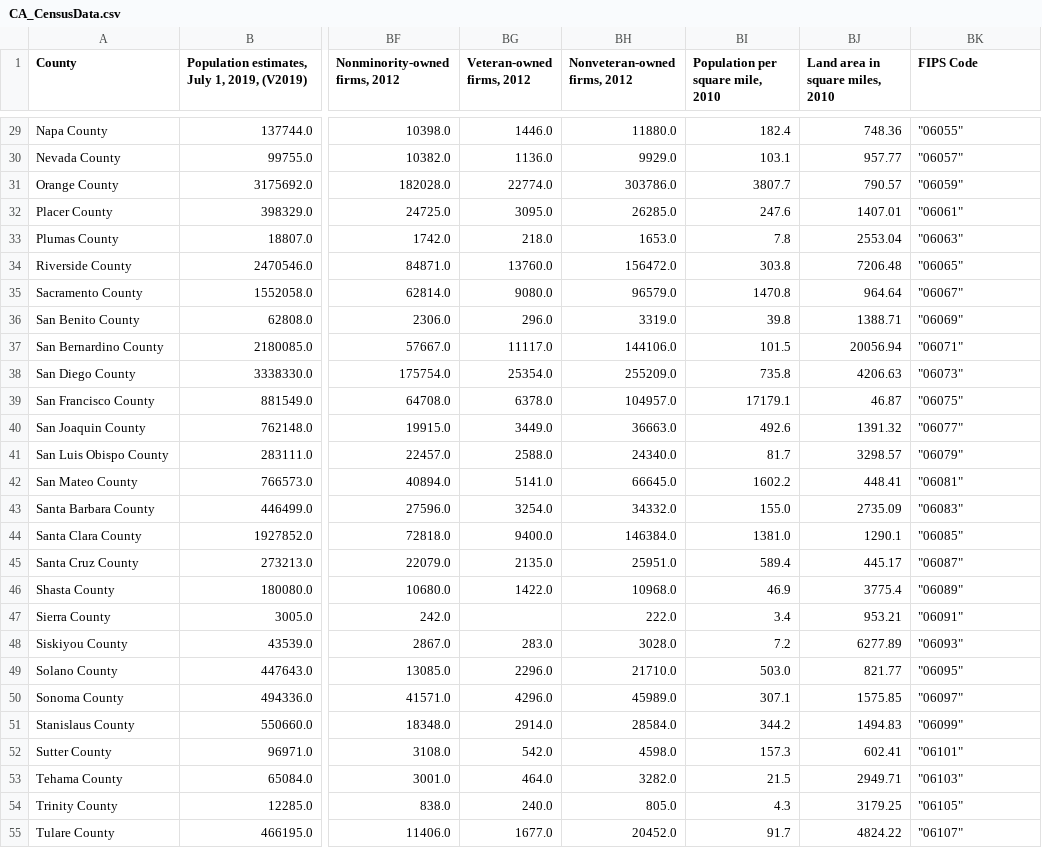
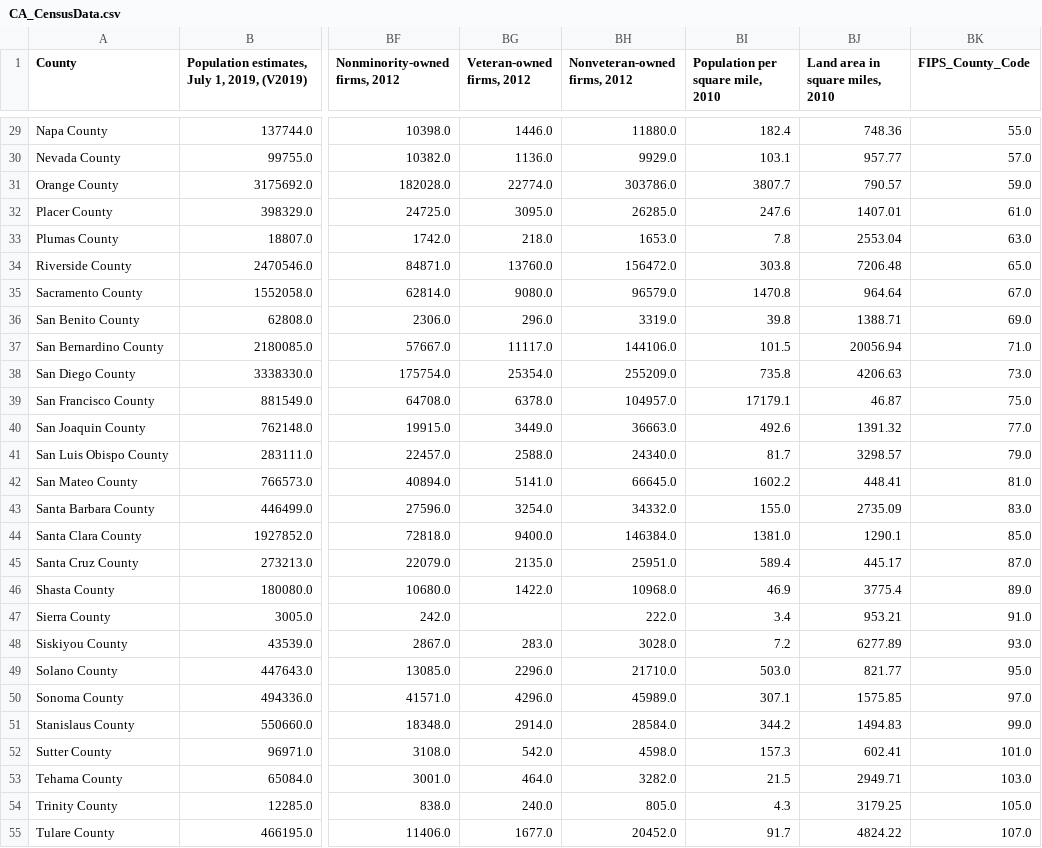
Before and after one commit to christymarc/CA-Demographic-Data-by-County, a CSV file: CA_CensusData.csv, drawn as a sheet; only a part is shown, gaps mark what is left out; the diff covers the shown part only; the diff names each change by its address in the sheet, - before the commit and + after, or states it on an @@ line.

```diff
--- a/CA_CensusData.csv
+++ b/CA_CensusData.csv
-BK1: FIPS Code
+BK1: FIPS_County_Code
-BK29 (FIPS_County_Code): "06055"
+BK29 (FIPS_County_Code): 55.0
-BK30 (FIPS_County_Code): "06057"
+BK30 (FIPS_County_Code): 57.0
-BK31 (FIPS_County_Code): "06059"
+BK31 (FIPS_County_Code): 59.0
-BK32 (FIPS_County_Code): "06061"
+BK32 (FIPS_County_Code): 61.0
-BK33 (FIPS_County_Code): "06063"
+BK33 (FIPS_County_Code): 63.0
-BK34 (FIPS_County_Code): "06065"
+BK34 (FIPS_County_Code): 65.0
-BK35 (FIPS_County_Code): "06067"
+BK35 (FIPS_County_Code): 67.0
-BK36 (FIPS_County_Code): "06069"
+BK36 (FIPS_County_Code): 69.0
-BK37 (FIPS_County_Code): "06071"
+BK37 (FIPS_County_Code): 71.0
-BK38 (FIPS_County_Code): "06073"
+BK38 (FIPS_County_Code): 73.0
-BK39 (FIPS_County_Code): "06075"
+BK39 (FIPS_County_Code): 75.0
-BK40 (FIPS_County_Code): "06077"
+BK40 (FIPS_County_Code): 77.0
-BK41 (FIPS_County_Code): "06079"
+BK41 (FIPS_County_Code): 79.0
-BK42 (FIPS_County_Code): "06081"
+BK42 (FIPS_County_Code): 81.0
-BK43 (FIPS_County_Code): "06083"
+BK43 (FIPS_County_Code): 83.0
-BK44 (FIPS_County_Code): "06085"
+BK44 (FIPS_County_Code): 85.0
-BK45 (FIPS_County_Code): "06087"
+BK45 (FIPS_County_Code): 87.0
-BK46 (FIPS_County_Code): "06089"
+BK46 (FIPS_County_Code): 89.0
-BK47 (FIPS_County_Code): "06091"
+BK47 (FIPS_County_Code): 91.0
-BK48 (FIPS_County_Code): "06093"
+BK48 (FIPS_County_Code): 93.0
-BK49 (FIPS_County_Code): "06095"
+BK49 (FIPS_County_Code): 95.0
-BK50 (FIPS_County_Code): "06097"
+BK50 (FIPS_County_Code): 97.0
-BK51 (FIPS_County_Code): "06099"
+BK51 (FIPS_County_Code): 99.0
-BK52 (FIPS_County_Code): "06101"
+BK52 (FIPS_County_Code): 101.0
-BK53 (FIPS_County_Code): "06103"
+BK53 (FIPS_County_Code): 103.0
-BK54 (FIPS_County_Code): "06105"
+BK54 (FIPS_County_Code): 105.0
-BK55 (FIPS_County_Code): "06107"
+BK55 (FIPS_County_Code): 107.0
```
Also changed, not shown: 31 edited cells elsewhere in this file.
